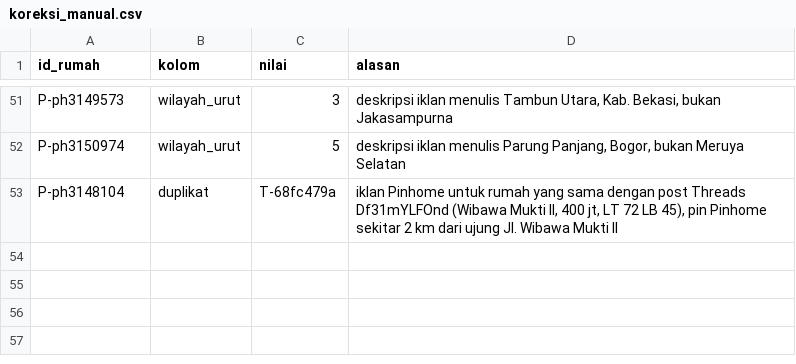
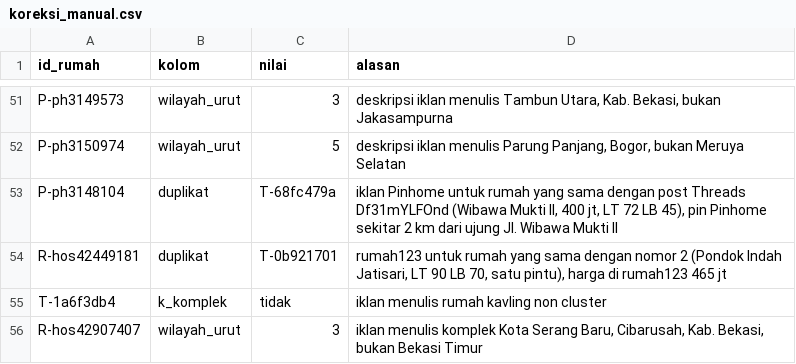
Before and after one commit to hudiyaresa/shortlist-housing, a CSV file: pipeline/data/koreksi_manual.csv, drawn as a sheet; only a part is shown, gaps mark what is left out.

Commit message:
feat: update shortlist to Nov 25 data

```diff
--- a/pipeline/data/koreksi_manual.csv
+++ b/pipeline/data/koreksi_manual.csv
@@ -53 +53,4 @@ P-ph3150974;wilayah_urut;5;deskripsi iklan menulis Parung Panjang, Bogor, bukan
 P-ph3148104;duplikat;T-68fc479a;iklan Pinhome untuk rumah yang sama dengan post Threads Df31mYLFOnd (Wibawa Mukti II, 400 jt, LT 72 LB 45), pin Pinhome sekitar 2 km dari ujung Jl. Wibawa Mukti II
+R-hos42449181;duplikat;T-0b921701;rumah123 untuk rumah yang sama dengan nomor 2 (Pondok Indah Jatisari, LT 90 LB 70, satu pintu), harga di rumah123 465 jt
+T-1a6f3db4;k_komplek;tidak;iklan menulis rumah kavling non cluster
+R-hos42907407;wilayah_urut;3;iklan menulis komplek Kota Serang Baru, Cibarusah, Kab. Bekasi, bukan Bekasi Timur
```
Also changed, not shown: corong.csv, 6 other files.
